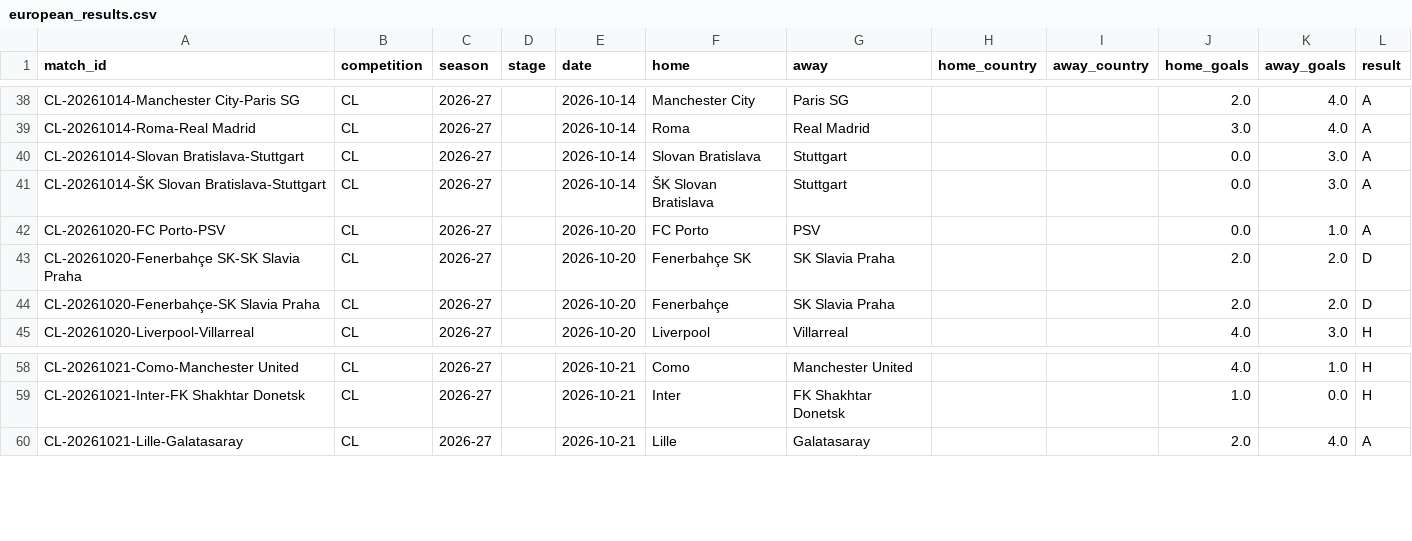
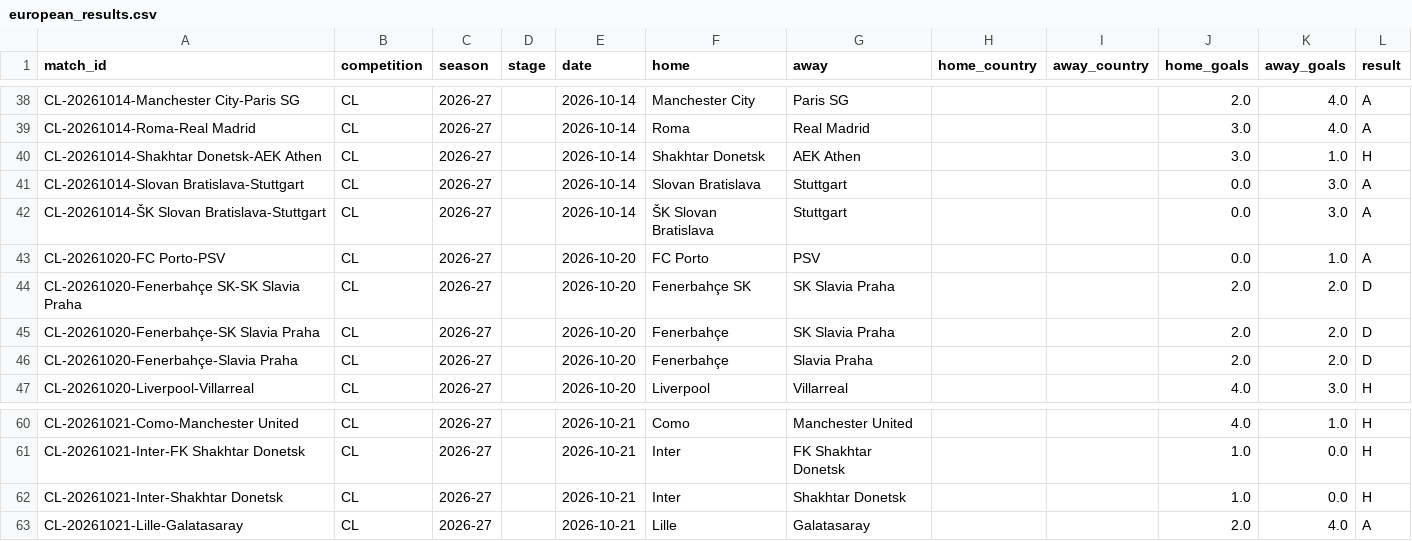
Before and after one commit to Fifiora/football-predictor, a CSV file: data/european_results.csv, drawn as a sheet; only a part is shown, gaps mark what is left out; the diff names each change by its address in the sheet, - before the commit and + after, or states it on an @@ line.

```diff
--- a/data/european_results.csv
+++ b/data/european_results.csv
+row 40: CL-20261014-Shakhtar Donetsk-AEK Athen | CL | 2026-27 |  | 2026-10-14 | Shakhtar Donetsk | AEK Athen |  |  | 3.0 | 1.0 | H
+row 46: CL-20261020-Fenerbahçe-Slavia Praha | CL | 2026-27 |  | 2026-10-20 | Fenerbahçe | Slavia Praha |  |  | 2.0 | 2.0 | D
+row 62: CL-20261021-Inter-Shakhtar Donetsk | CL | 2026-27 |  | 2026-10-21 | Inter | Shakhtar Donetsk |  |  | 1.0 | 0.0 | H
```
Also changed, not shown: data/api_results.csv, data/prediction_log.csv.
